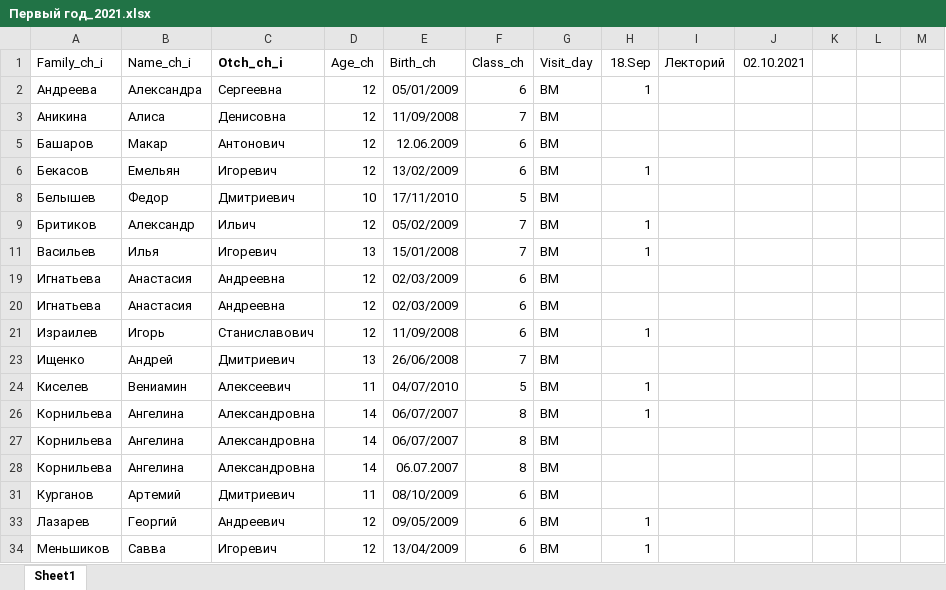
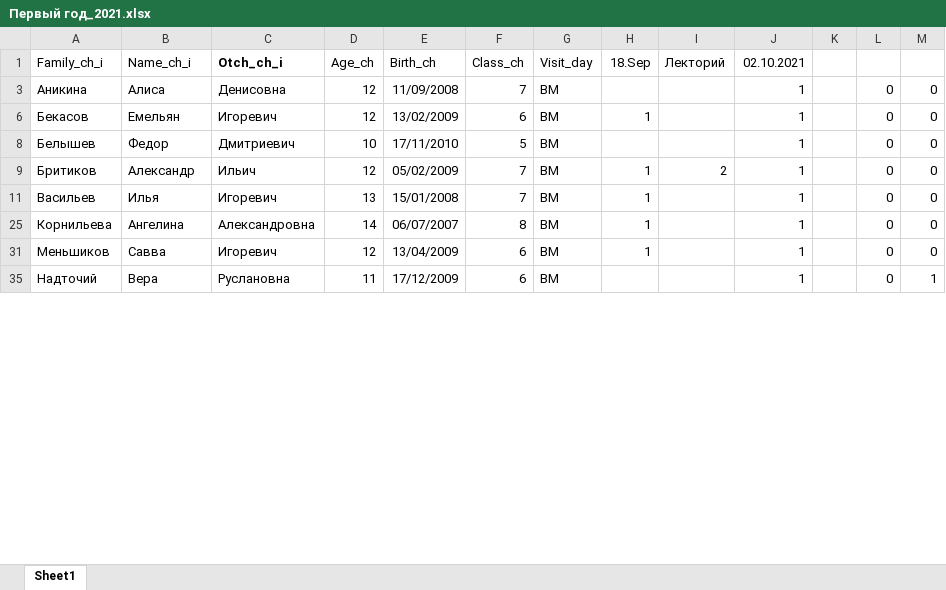
Before and after one commit to polydora/Lab-processings, an Excel workbook: Рабочие материалы/Реальные группы/Первый год_2021.xlsx, sheet Sheet1, drawn as a sheet; only a part is shown; values as stored, in another font and other column widths than the file's, no borders; removed rows and columns are numbered as before the commit, all else as after; the diff covers the shown part only; the diff names each change by its address in the sheet, - before the commit and + after, or states it on an @@ line.

```diff
--- a/Рабочие материалы/Реальные группы/Первый год_2021.xlsx (sheet Sheet1)
+++ b/Рабочие материалы/Реальные группы/Первый год_2021.xlsx (sheet Sheet1)
-row 2: Андреева | Александра | Сергеевна | 12 | 05/01/2009 | 6 | ВМ | 1
-J3 (02.10.2021): (empty)
+J3 (02.10.2021): 1
-L3: (empty)
+L3: 0
-M3: (empty)
+M3: 0
-row 5: Башаров | Макар | Антонович | 12 | 12.06.2009 | 6 | ВМ
-J6 (02.10.2021): (empty)
+J6 (02.10.2021): 1
-L6: (empty)
+L6: 0
-M6: (empty)
+M6: 0
-J8:J9 (02.10.2021): (empty)
+J8:J9 (02.10.2021): 1
-L8:L9: (empty)
+L8:L9: 0
-M8:M9: (empty)
+M8:M9: 0
-I9 (Лекторий): (empty)
+I9 (Лекторий): 2
-J11 (02.10.2021): (empty)
+J11 (02.10.2021): 1
-L11: (empty)
+L11: 0
-M11: (empty)
+M11: 0
-row 19: Игнатьева | Анастасия | Андреевна | 12 | 02/03/2009 | 6 | ВМ
-row 20: Игнатьева | Анастасия | Андреевна | 12 | 02/03/2009 | 6 | ВМ
-row 21: Израилев | Игорь | Станиславович | 12 | 11/09/2008 | 6 | ВМ | 1
-row 23: Ищенко | Андрей | Дмитриевич | 13 | 26/06/2008 | 7 | ВМ
-row 24: Киселев | Вениамин | Алексеевич | 11 | 04/07/2010 | 5 | ВМ | 1
-J25 (02.10.2021): (empty)
+J25 (02.10.2021): 1
-L25: (empty)
+L25: 0
-M25: (empty)
+M25: 0
-row 27: Корнильева | Ангелина | Александровна | 14 | 06/07/2007 | 8 | ВМ
-row 28: Корнильева | Ангелина | Александровна | 14 | 06.07.2007 | 8 | ВМ
-row 31: Курганов | Артемий | Дмитриевич | 11 | 08/10/2009 | 6 | ВМ
-row 33: Лазарев | Георгий | Андреевич | 12 | 09/05/2009 | 6 | ВМ | 1
-J31 (02.10.2021): (empty)
+J31 (02.10.2021): 1
-L31: (empty)
+L31: 0
-M31: (empty)
+M31: 0
+row 35: Надточий | Вера | Руслановна | 11 | 17/12/2009 | 6 | ВМ |  |  | 1 |  | 0 | 1
```
Also changed, not shown: 1 added row, 6 removed rows and 20 edited cells elsewhere in this sheet, hidden cells, 1 other file.
